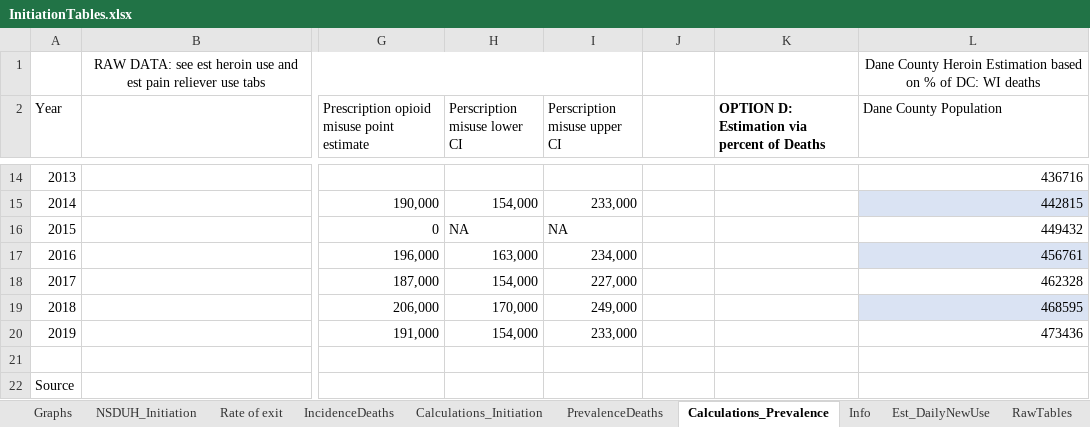
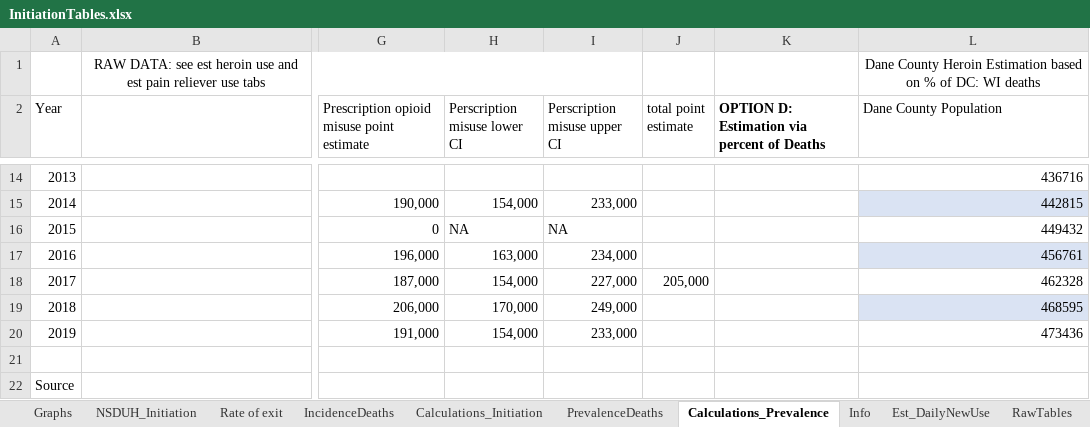
Before and after one commit to vmwhite/DES-Paper-Data-and-Analysis-2025, an Excel workbook: Data_Sources/NSDUH - Drug Initiation Data/InitiationTables.xlsx, sheet Calculations_Prevalence, drawn as a sheet; only a part is shown, gaps mark what is left out; values as stored, in another font and other column widths than the file's, no borders; the diff names each change by its address in the sheet, - before the commit and + after, or states it on an @@ line.

```diff
--- a/Data_Sources/NSDUH - Drug Initiation Data/InitiationTables.xlsx (sheet Calculations_Prevalence)
+++ b/Data_Sources/NSDUH - Drug Initiation Data/InitiationTables.xlsx (sheet Calculations_Prevalence)
-J2: (empty)
+J2: total point estimate
-J18 (total point estimate): (empty)
+J18 (total point estimate): 205,000
```
Also changed, not shown: Data_Sources/CDC Wonder Queries - Death Data/Multiple Causes of Death, 1999-2019.xlsx, Data_Sources/LNdist_DoubleCheck.xlsx, 20 other files.
